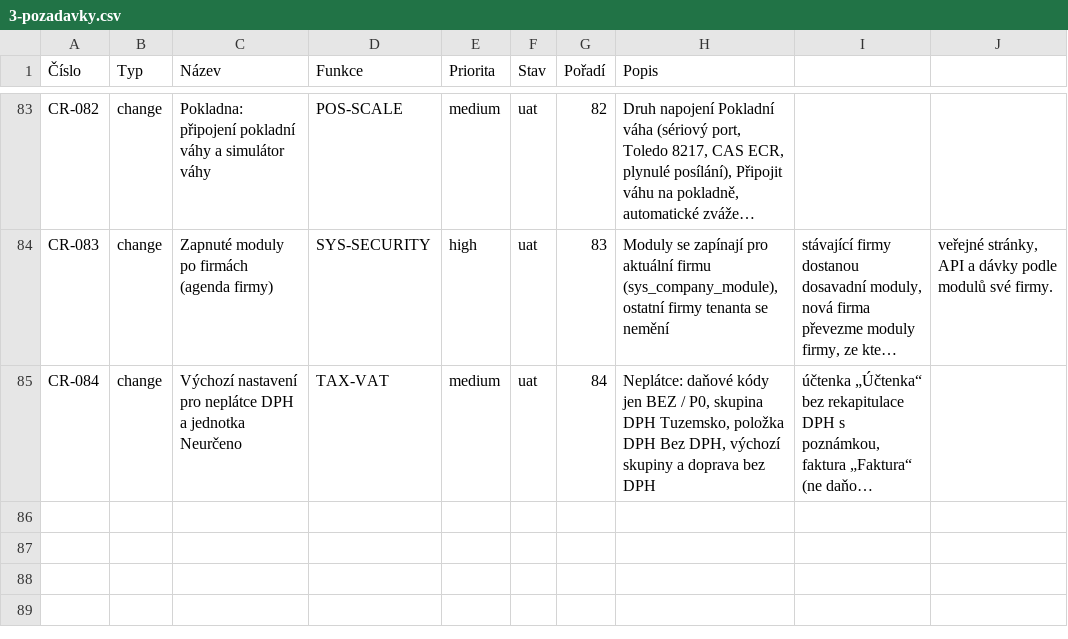
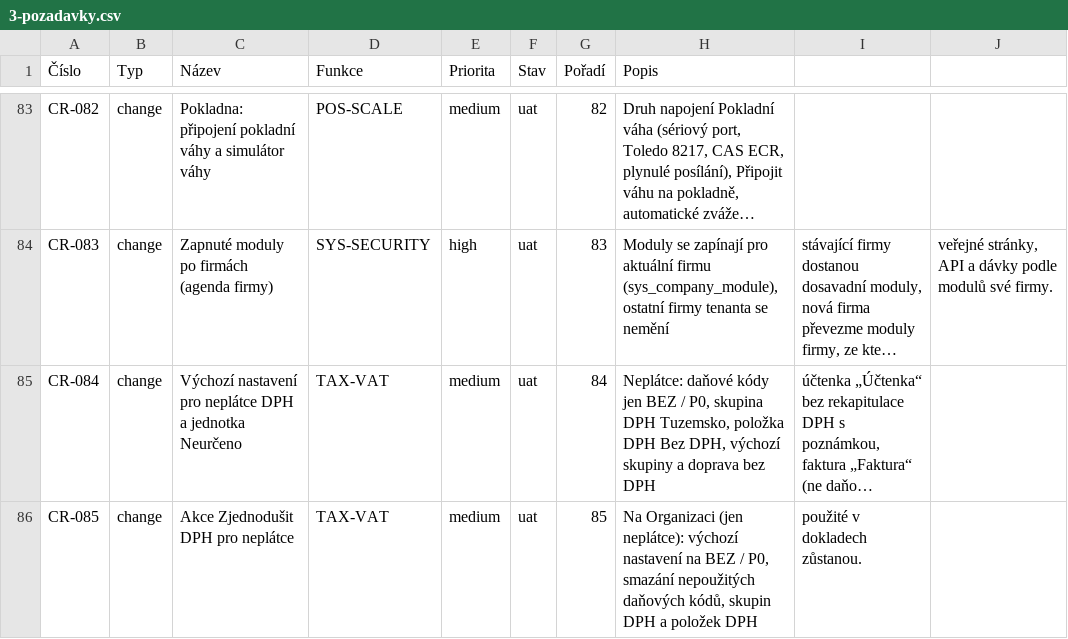
Before and after one commit to bregovic/shanon, a CSV file: docs/qa/3-pozadavky.csv, drawn as a sheet; only a part is shown, gaps mark what is left out; long unchanged cells end in …; the diff names each change by its address in the sheet, - before the commit and + after, or states it on an @@ line.

```diff
--- a/docs/qa/3-pozadavky.csv
+++ b/docs/qa/3-pozadavky.csv
+row 86: CR-085 | change | Akce Zjednodušit DPH pro neplátce | TAX-VAT | medium | uat | 85 | Na Organizaci (jen neplátce): výchozí nastavení na BEZ / P0, smazání nepoužitých daňových kódů, skupin DPH a položek DPH | použité v dokladech zůstanou.
```
Also changed, not shown: docs/qa/2-scenare.csv, 5 other files.
